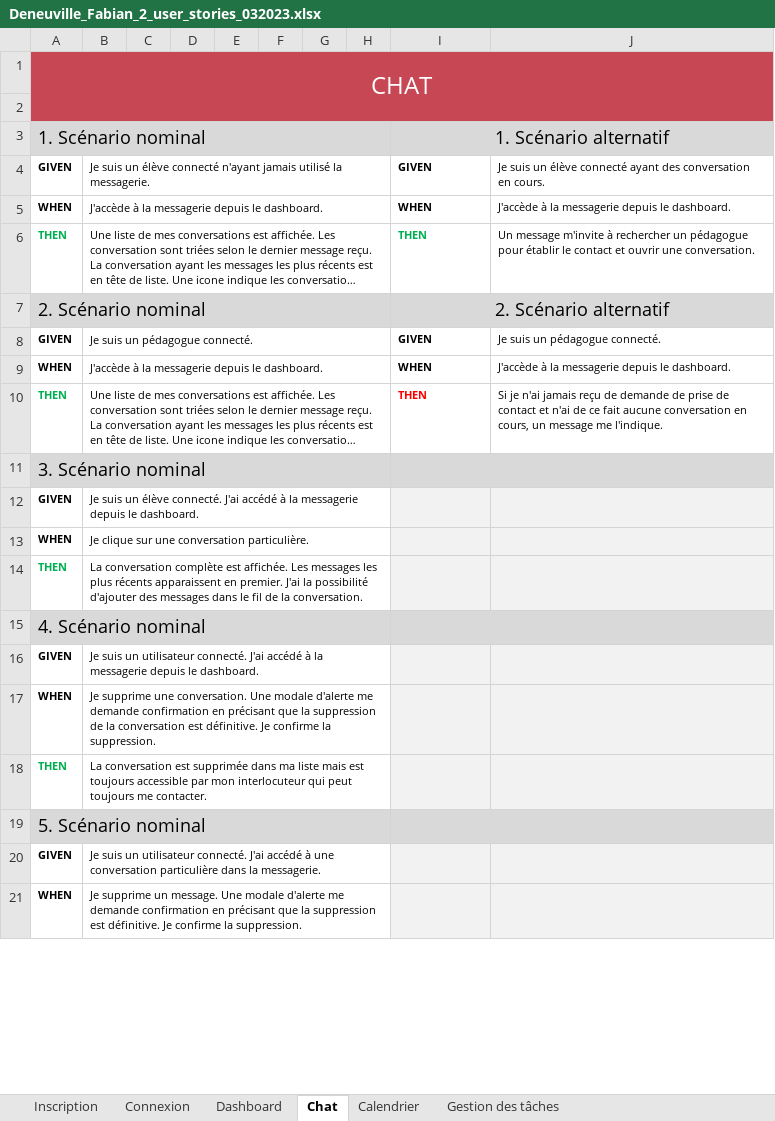
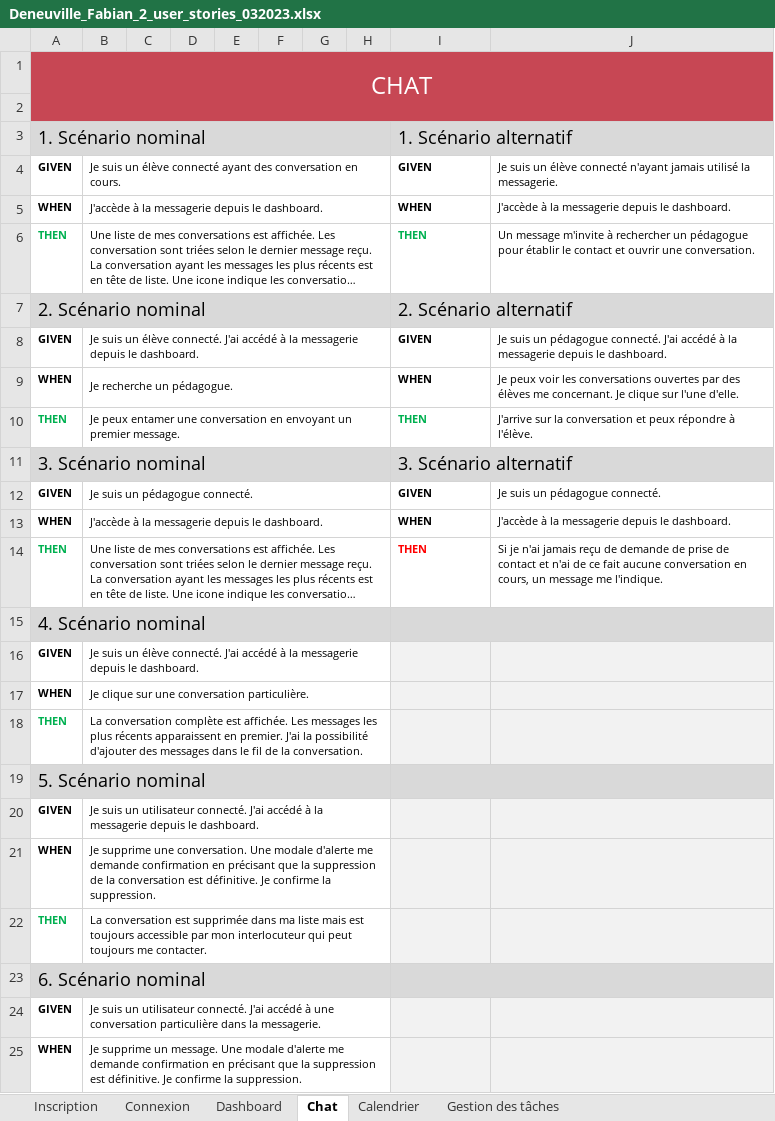
Before and after one commit to fabiandeneuville/FabianDeneuville_10_01032023, an Excel workbook: Deneuville_Fabian_2_user_stories_032023.xlsx, sheet Chat, drawn as a sheet; only a part is shown; long unchanged cells end in …; values as stored, in another font and other column widths than the file's, no borders; removed rows and columns are numbered as before the commit, all else as after; the diff names each change by its address in the sheet, - before the commit and + after, or states it on an @@ line.

Commit message:
User stories updated + Kanban link added

```diff
--- a/Deneuville_Fabian_2_user_stories_032023.xlsx (sheet Chat)
+++ b/Deneuville_Fabian_2_user_stories_032023.xlsx (sheet Chat)
-I3 alignment: center
+I3 alignment: left
-B4: …élève connecté n'ayant jamais utilisé la messagerie.
+B4: …élève connecté ayant des conversation en cours.
-J4: …élève connecté ayant des conversation en cours.
+J4: …élève connecté n'ayant jamais utilisé la messagerie.
-I7 alignment: center
+I7 alignment: left
+row 8: GIVEN | Je suis un élève connecté. J'ai accédé à la messagerie depuis le dashboard. |  |  |  |  |  |  | GIVEN | Je suis un pédagogue connecté. J'ai accédé à la messagerie depuis le dashboard.
+row 9: WHEN | Je recherche un pédagogue. |  |  |  |  |  |  | WHEN | Je peux voir les conversations ouvertes par des élèves me concernant. Je clique sur l'une d'elle.
+row 10: THEN | Je peux entamer une conversation en envoyant un premier message. |  |  |  |  |  |  | THEN | J'arrive sur la conversation et peux répondre à l'élève.
+row 11: 3. Scénario nominal |  |  |  |  |  |  |  | 3. Scénario alternatif
-A15: 3. Scénario nominal
+A15: 4. Scénario nominal
-row 15: 4. Scénario nominal
+row 19: 5. Scénario nominal
-A23: 5. Scénario nominal
+A23: 6. Scénario nominal
```
Also changed, not shown: sheet Inscription, sheet Connexion, sheet Dashboard, sheet Calendrier, sheet Gestion des tâches, 2 other files.
